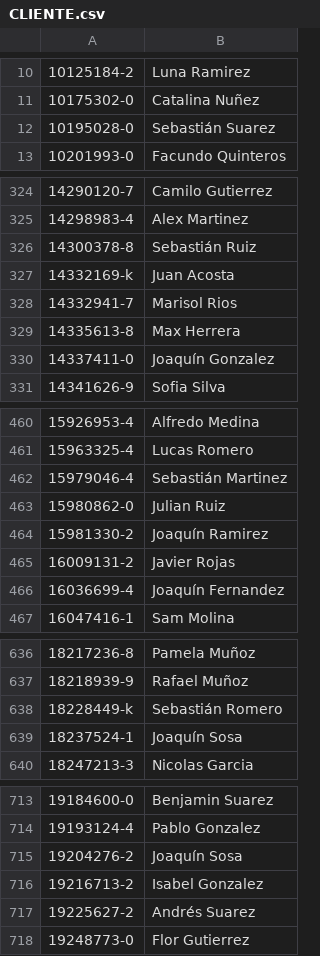
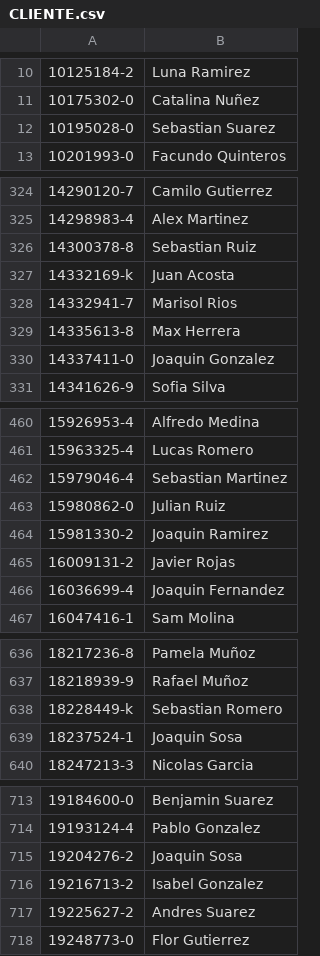
Before and after one commit to yutroc/TareaBD2_parte2, a CSV file: CSV/CLIENTE.csv, drawn as a sheet; only a part is shown, gaps mark what is left out; the diff covers the shown part only.

```diff
--- a/CSV/CLIENTE.csv
+++ b/CSV/CLIENTE.csv
@@ -11,3 +11,3 @@
 "10175302-0","Catalina Nuñez"
-"10195028-0","Sebastián Suarez"
+"10195028-0","Sebastian Suarez"
 "10201993-0","Facundo Quinteros"
@@ -325,3 +325,3 @@
 "14298983-4","Alex Martinez"
-"14300378-8","Sebastián Ruiz"
+"14300378-8","Sebastian Ruiz"
 "14332169-k","Juan Acosta"
@@ -329,3 +329,3 @@
 "14335613-8","Max Herrera"
-"14337411-0","Joaquín Gonzalez"
+"14337411-0","Joaquin Gonzalez"
 "14341626-9","Sofia Silva"
@@ -461,7 +461,7 @@
 "15963325-4","Lucas Romero"
-"15979046-4","Sebastián Martinez"
+"15979046-4","Sebastian Martinez"
 "15980862-0","Julian Ruiz"
-"15981330-2","Joaquín Ramirez"
+"15981330-2","Joaquin Ramirez"
 "16009131-2","Javier Rojas"
-"16036699-4","Joaquín Fernandez"
+"16036699-4","Joaquin Fernandez"
 "16047416-1","Sam Molina"
@@ -637,4 +637,4 @@
 "18218939-9","Rafael Muñoz"
-"18228449-k","Sebastián Romero"
-"18237524-1","Joaquín Sosa"
+"18228449-k","Sebastian Romero"
+"18237524-1","Joaquin Sosa"
 "18247213-3","Nicolas Garcia"
@@ -714,5 +714,5 @@
 "19193124-4","Pablo Gonzalez"
-"19204276-2","Joaquín Sosa"
+"19204276-2","Joaquin Sosa"
 "19216713-2","Isabel Gonzalez"
-"19225627-2","Andrés Suarez"
+"19225627-2","Andres Suarez"
 "19248773-0","Flor Gutierrez"
```
Also changed, not shown: 32 edited cells elsewhere in this file, CSV/ADMINISTRADOR_DE_EXTERNOS.csv, CSV/CLIENTE_COMPRA_PRODUC.csv, 40 other files.
